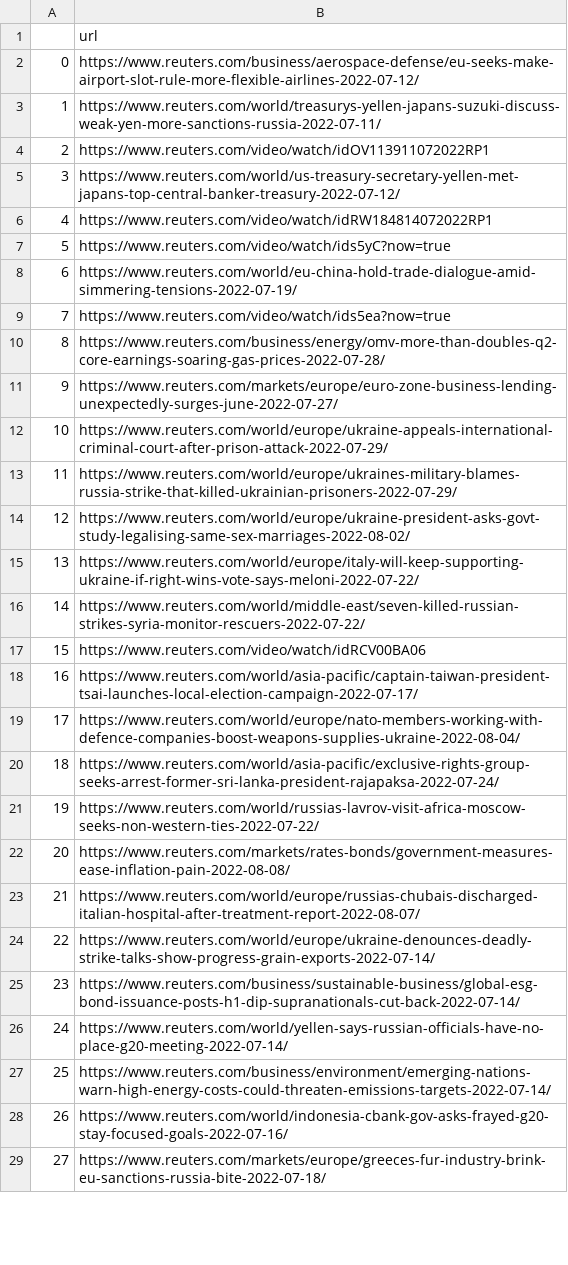
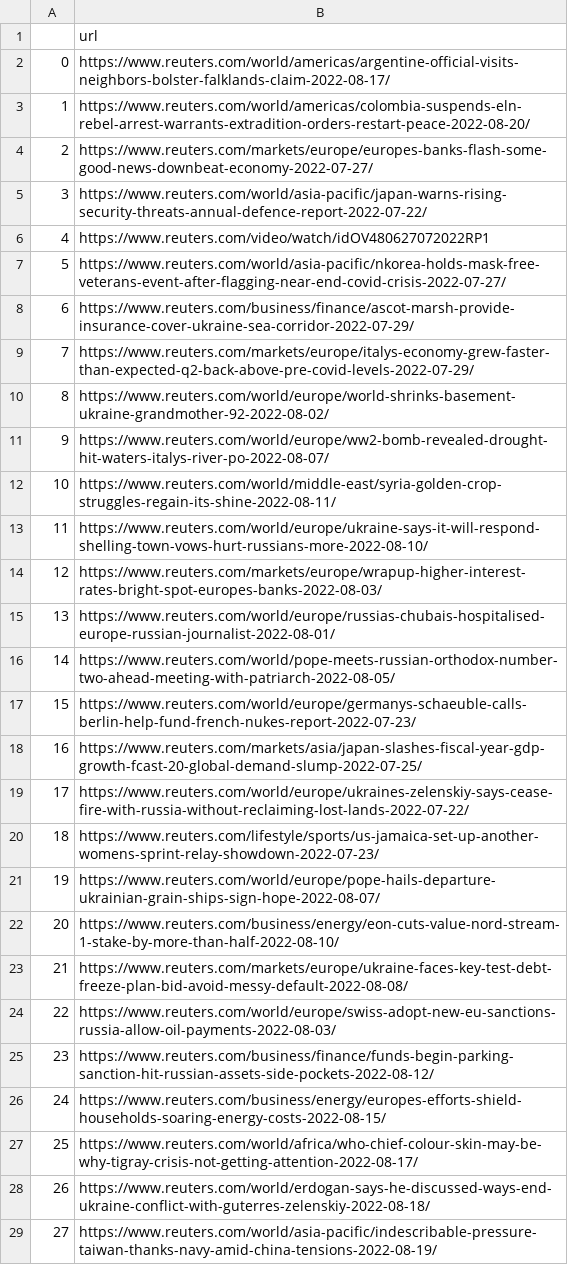
Before and after one commit to weijie9512/official_sat_chatbot, a CSV file: data/news_data/war.csv, drawn as a sheet; only a part is shown; the diff covers the shown part only; the diff names each change by its address in the sheet, - before the commit and + after, or states it on an @@ line.

```diff
--- a/data/news_data/war.csv
+++ b/data/news_data/war.csv
-B2: https://www.reuters.com/business/aerospace-defense/eu-seeks-make-airport-slot-rule-more-flexible-airlines-2022-07-12/
+B2: https://www.reuters.com/world/americas/argentine-official-visits-neighbors-bolster-falklands-claim-2022-08-17/
-B3: https://www.reuters.com/world/treasurys-yellen-japans-suzuki-discuss-weak-yen-more-sanctions-russia-2022-07-11/
+B3: https://www.reuters.com/world/americas/colombia-suspends-eln-rebel-arrest-warrants-extradition-orders-restart-peace-2022-08-20/
-B4: https://www.reuters.com/video/watch/idOV113911072022RP1
+B4: https://www.reuters.com/markets/europe/europes-banks-flash-some-good-news-downbeat-economy-2022-07-27/
-B5: https://www.reuters.com/world/us-treasury-secretary-yellen-met-japans-top-central-banker-treasury-2022-07-12/
+B5: https://www.reuters.com/world/asia-pacific/japan-warns-rising-security-threats-annual-defence-report-2022-07-22/
-B6: https://www.reuters.com/video/watch/idRW184814072022RP1
+B6: https://www.reuters.com/video/watch/idOV480627072022RP1
-B7: https://www.reuters.com/video/watch/ids5yC?now=true
+B7: https://www.reuters.com/world/asia-pacific/nkorea-holds-mask-free-veterans-event-after-flagging-near-end-covid-crisis-2022-07-27/
-B8: https://www.reuters.com/world/eu-china-hold-trade-dialogue-amid-simmering-tensions-2022-07-19/
+B8: https://www.reuters.com/business/finance/ascot-marsh-provide-insurance-cover-ukraine-sea-corridor-2022-07-29/
-B9: https://www.reuters.com/video/watch/ids5ea?now=true
+B9: https://www.reuters.com/markets/europe/italys-economy-grew-faster-than-expected-q2-back-above-pre-covid-levels-2022-07-29/
-B10: https://www.reuters.com/business/energy/omv-more-than-doubles-q2-core-earnings-soaring-gas-prices-2022-07-28/
+B10: https://www.reuters.com/world/europe/world-shrinks-basement-ukraine-grandmother-92-2022-08-02/
-B11: https://www.reuters.com/markets/europe/euro-zone-business-lending-unexpectedly-surges-june-2022-07-27/
+B11: https://www.reuters.com/world/europe/ww2-bomb-revealed-drought-hit-waters-italys-river-po-2022-08-07/
-B12: https://www.reuters.com/world/europe/ukraine-appeals-international-criminal-court-after-prison-attack-2022-07-29/
+B12: https://www.reuters.com/world/middle-east/syria-golden-crop-struggles-regain-its-shine-2022-08-11/
-B13: https://www.reuters.com/world/europe/ukraines-military-blames-russia-strike-that-killed-ukrainian-prisoners-2022-07-29/
+B13: https://www.reuters.com/world/europe/ukraine-says-it-will-respond-shelling-town-vows-hurt-russians-more-2022-08-10/
-B14: https://www.reuters.com/world/europe/ukraine-president-asks-govt-study-legalising-same-sex-marriages-2022-08-02/
+B14: https://www.reuters.com/markets/europe/wrapup-higher-interest-rates-bright-spot-europes-banks-2022-08-03/
-B15: https://www.reuters.com/world/europe/italy-will-keep-supporting-ukraine-if-right-wins-vote-says-meloni-2022-07-22/
+B15: https://www.reuters.com/world/europe/russias-chubais-hospitalised-europe-russian-journalist-2022-08-01/
-B16: https://www.reuters.com/world/middle-east/seven-killed-russian-strikes-syria-monitor-rescuers-2022-07-22/
+B16: https://www.reuters.com/world/pope-meets-russian-orthodox-number-two-ahead-meeting-with-patriarch-2022-08-05/
-B17: https://www.reuters.com/video/watch/idRCV00BA06
+B17: https://www.reuters.com/world/europe/germanys-schaeuble-calls-berlin-help-fund-french-nukes-report-2022-07-23/
-B18: https://www.reuters.com/world/asia-pacific/captain-taiwan-president-tsai-launches-local-election-campaign-2022-07-17/
+B18: https://www.reuters.com/markets/asia/japan-slashes-fiscal-year-gdp-growth-fcast-20-global-demand-slump-2022-07-25/
-B19: https://www.reuters.com/world/europe/nato-members-working-with-defence-companies-boost-weapons-supplies-ukraine-2022-08-04/
+B19: https://www.reuters.com/world/europe/ukraines-zelenskiy-says-cease-fire-with-russia-without-reclaiming-lost-lands-2022-07-22/
-B20: https://www.reuters.com/world/asia-pacific/exclusive-rights-group-seeks-arrest-former-sri-lanka-president-rajapaksa-2022-07-24/
+B20: https://www.reuters.com/lifestyle/sports/us-jamaica-set-up-another-womens-sprint-relay-showdown-2022-07-23/
-B21: https://www.reuters.com/world/russias-lavrov-visit-africa-moscow-seeks-non-western-ties-2022-07-22/
+B21: https://www.reuters.com/world/europe/pope-hails-departure-ukrainian-grain-ships-sign-hope-2022-08-07/
-B22: https://www.reuters.com/markets/rates-bonds/government-measures-ease-inflation-pain-2022-08-08/
+B22: https://www.reuters.com/business/energy/eon-cuts-value-nord-stream-1-stake-by-more-than-half-2022-08-10/
-B23: https://www.reuters.com/world/europe/russias-chubais-discharged-italian-hospital-after-treatment-report-2022-08-07/
+B23: https://www.reuters.com/markets/europe/ukraine-faces-key-test-debt-freeze-plan-bid-avoid-messy-default-2022-08-08/
-B24: https://www.reuters.com/world/europe/ukraine-denounces-deadly-strike-talks-show-progress-grain-exports-2022-07-14/
+B24: https://www.reuters.com/world/europe/swiss-adopt-new-eu-sanctions-russia-allow-oil-payments-2022-08-03/
-B25: https://www.reuters.com/business/sustainable-business/global-esg-bond-issuance-posts-h1-dip-supranationals-cut-back-2022-07-14/
+B25: https://www.reuters.com/business/finance/funds-begin-parking-sanction-hit-russian-assets-side-pockets-2022-08-12/
-B26: https://www.reuters.com/world/yellen-says-russian-officials-have-no-place-g20-meeting-2022-07-14/
+B26: https://www.reuters.com/business/energy/europes-efforts-shield-households-soaring-energy-costs-2022-08-15/
-B27: https://www.reuters.com/business/environment/emerging-nations-warn-high-energy-costs-could-threaten-emissions-targets-2022-07-14/
+B27: https://www.reuters.com/world/africa/who-chief-colour-skin-may-be-why-tigray-crisis-not-getting-attention-2022-08-17/
-B28: https://www.reuters.com/world/indonesia-cbank-gov-asks-frayed-g20-stay-focused-goals-2022-07-16/
+B28: https://www.reuters.com/world/erdogan-says-he-discussed-ways-end-ukraine-conflict-with-guterres-zelenskiy-2022-08-18/
-B29: https://www.reuters.com/markets/europe/greeces-fur-industry-brink-eu-sanctions-russia-bite-2022-07-18/
+B29: https://www.reuters.com/world/asia-pacific/indescribable-pressure-taiwan-thanks-navy-amid-china-tensions-2022-08-19/
```
Also changed, not shown: 72 edited cells elsewhere in this file, data/news_data/gender_inequality.csv, data/news_data/homeless.csv, 13 other files.
